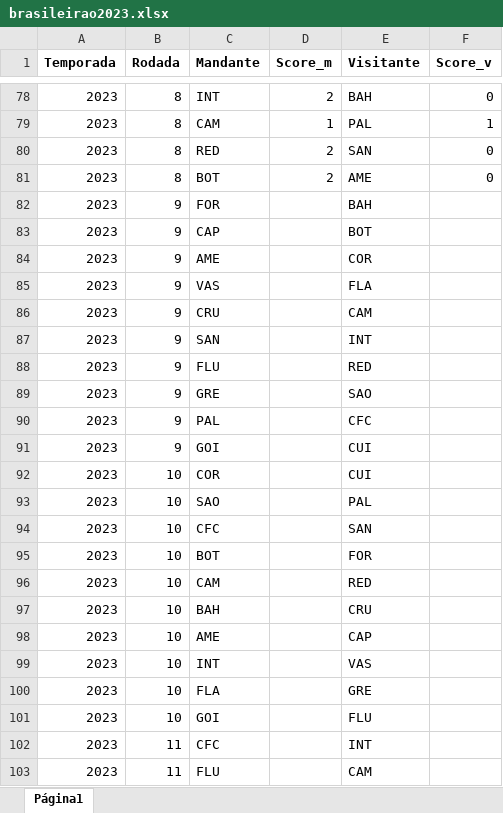
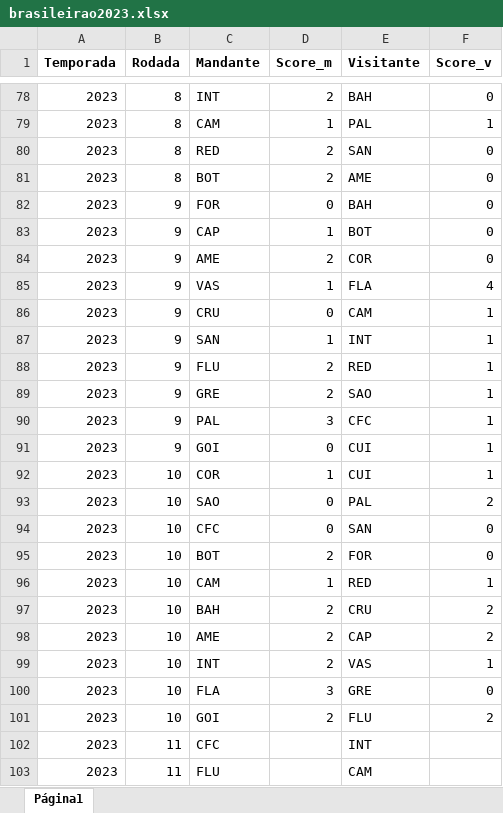
Before and after one commit to Samuca23/dashboard-brasileirao, an Excel workbook: brasileirao2023.xlsx, sheet Página1, drawn as a sheet; only a part is shown, gaps mark what is left out; values as stored, in another font and other column widths than the file's, no borders; charts and pictures not drawn; the diff names each change by its address in the sheet, - before the commit and + after, or states it on an @@ line.

```diff
--- a/brasileirao2023.xlsx (sheet Página1)
+++ b/brasileirao2023.xlsx (sheet Página1)
-D82 (Score_m): (empty)
+D82 (Score_m): 0
-F82:F84 (Score_v): (empty)
+F82:F84 (Score_v): 0
-D83 (Score_m): (empty)
+D83 (Score_m): 1
-D84 (Score_m): (empty)
+D84 (Score_m): 2
-D85 (Score_m): (empty)
+D85 (Score_m): 1
-F85 (Score_v): (empty)
+F85 (Score_v): 4
-D86 (Score_m): (empty)
+D86 (Score_m): 0
-F86:F92 (Score_v): (empty)
+F86:F92 (Score_v): 1
-D87 (Score_m): (empty)
+D87 (Score_m): 1
-D88:D89 (Score_m): (empty)
+D88:D89 (Score_m): 2
-D90 (Score_m): (empty)
+D90 (Score_m): 3
-D91 (Score_m): (empty)
+D91 (Score_m): 0
-D92 (Score_m): (empty)
+D92 (Score_m): 1
-D93:D94 (Score_m): (empty)
+D93:D94 (Score_m): 0
-F93 (Score_v): (empty)
+F93 (Score_v): 2
-F94:F95 (Score_v): (empty)
+F94:F95 (Score_v): 0
-D95 (Score_m): (empty)
+D95 (Score_m): 2
-D96 (Score_m): (empty)
+D96 (Score_m): 1
-F96 (Score_v): (empty)
+F96 (Score_v): 1
-D97:D99 (Score_m): (empty)
+D97:D99 (Score_m): 2
-F97:F98 (Score_v): (empty)
+F97:F98 (Score_v): 2
-F99 (Score_v): (empty)
+F99 (Score_v): 1
-D100 (Score_m): (empty)
+D100 (Score_m): 3
-F100 (Score_v): (empty)
+F100 (Score_v): 0
-D101 (Score_m): (empty)
+D101 (Score_m): 2
-F101 (Score_v): (empty)
+F101 (Score_v): 2
```
Also changed, not shown: 3 other files.
